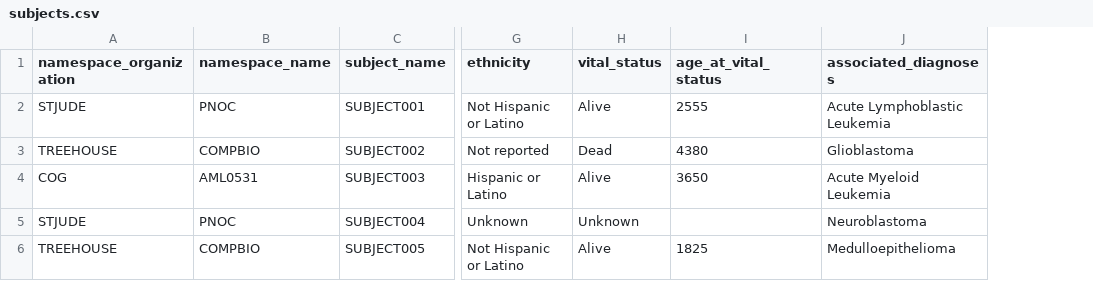
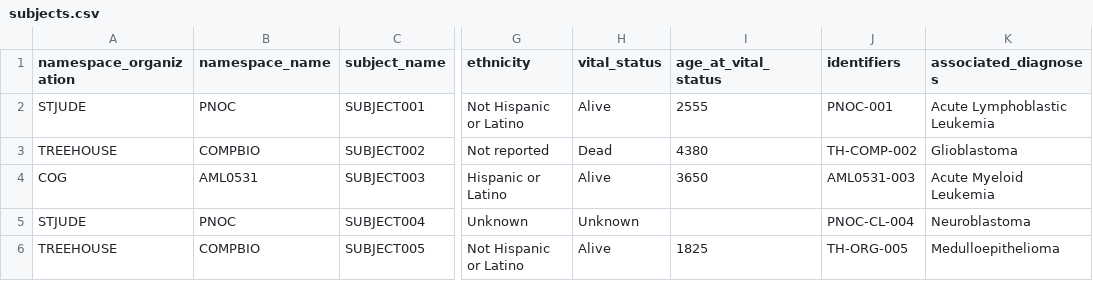
Before and after one commit to Su-informatics-lab/ccdi-api, a CSV file: data/subjects.csv, drawn as a sheet; only a part is shown, gaps mark what is left out; the diff names each change by its address in the sheet, - before the commit and + after, or states it on an @@ line.

Commit message:
identifiers in subjects.csv

```diff
--- a/data/subjects.csv
+++ b/data/subjects.csv
+column J (identifiers), rows 2-6: PNOC-001 | TH-COMP-002 | AML0531-003 | PNOC-CL-004 | TH-ORG-005
```
Also changed, not shown: 1 other file.
